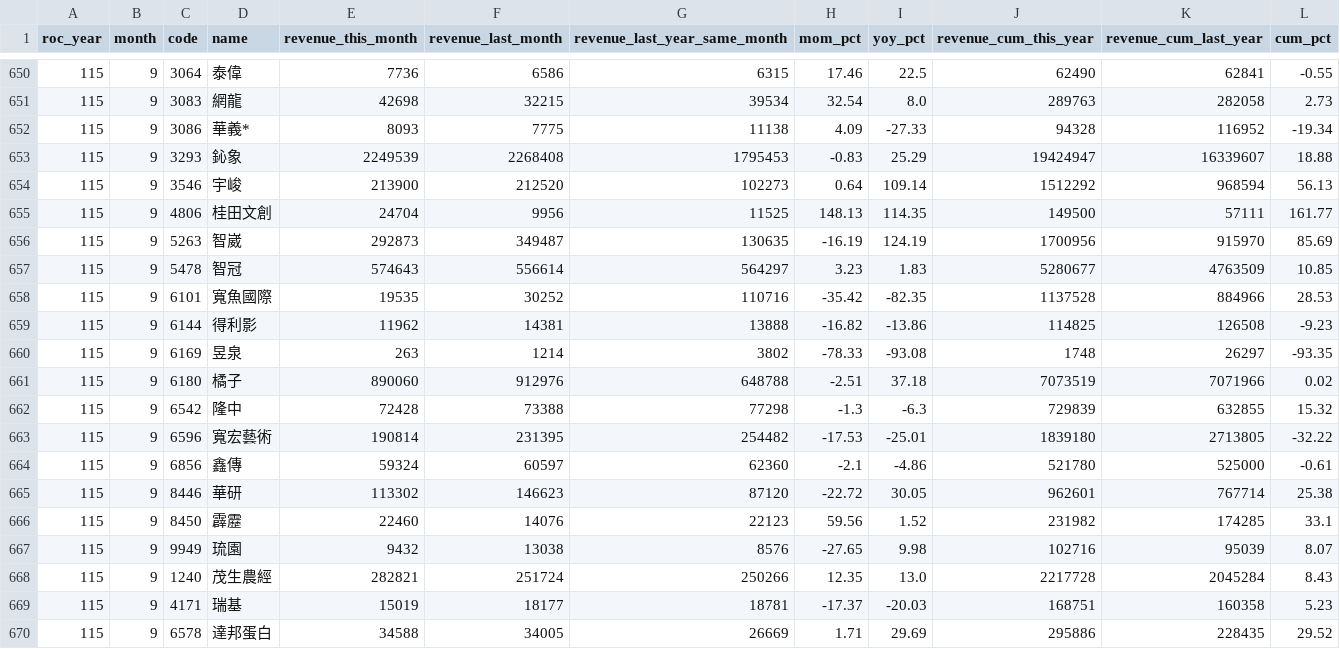
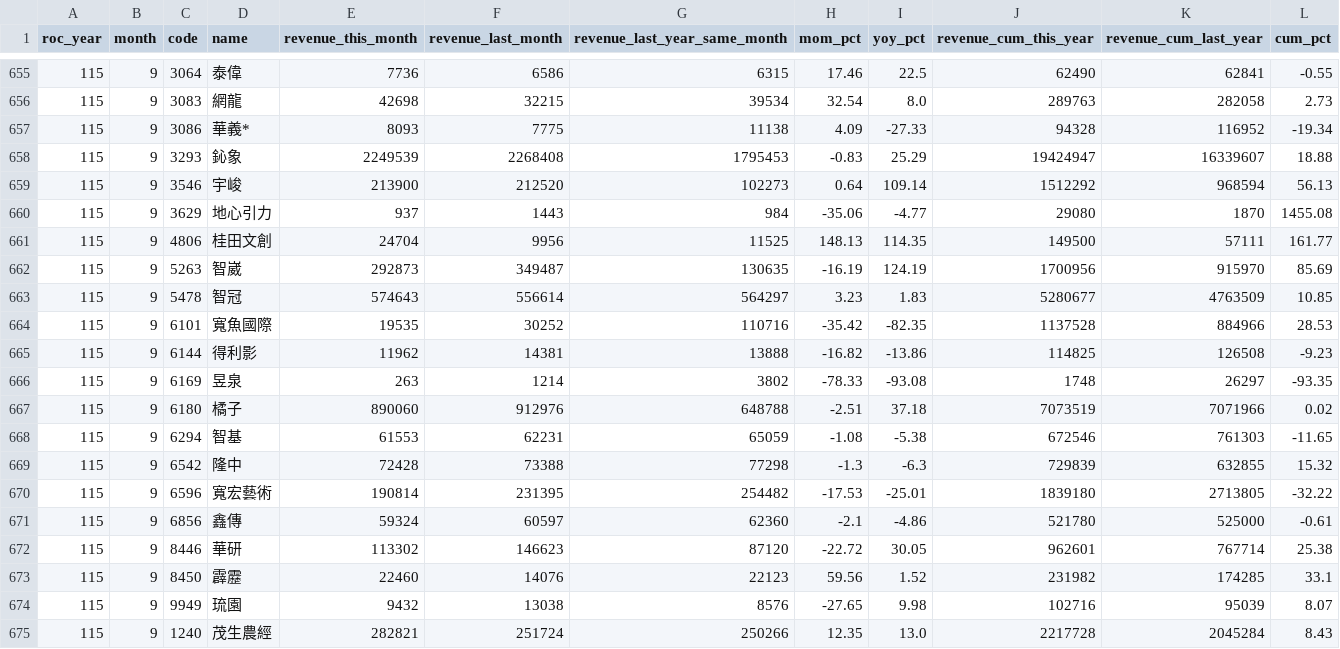
Before and after one commit to jcluox/daily-stock, a CSV file: data/raw/revenue/otc_115_9.csv, drawn as a sheet; only a part is shown, gaps mark what is left out; the shorter side is filled out with more unchanged rows; the diff covers the shown part only.

```diff
--- a/data/raw/revenue/otc_115_9.csv
+++ b/data/raw/revenue/otc_115_9.csv
@@ -654,2 +659,3 @@ roc_year,month,code,name,revenue_this_month,revenue_last_month,revenue_last_year
 115,9,3546,宇峻,213900,212520,102273,0.64,109.14,1512292,968594,56.13
+115,9,3629,地心引力,937,1443,984,-35.06,-4.77,29080,1870,1455.08
 115,9,4806,桂田文創,24704,9956,11525,148.13,114.35,149500,57111,161.77
@@ -661,2 +667,3 @@ roc_year,month,code,name,revenue_this_month,revenue_last_month,revenue_last_year
 115,9,6180,橘子,890060,912976,648788,-2.51,37.18,7073519,7071966,0.02
+115,9,6294,智基,61553,62231,65059,-1.08,-5.38,672546,761303,-11.65
 115,9,6542,隆中,72428,73388,77298,-1.3,-6.3,729839,632855,15.32
```
Also changed, not shown: 5 added rows elsewhere in this file, data/raw/revenue/sii_115_9.csv, 1 other file.
